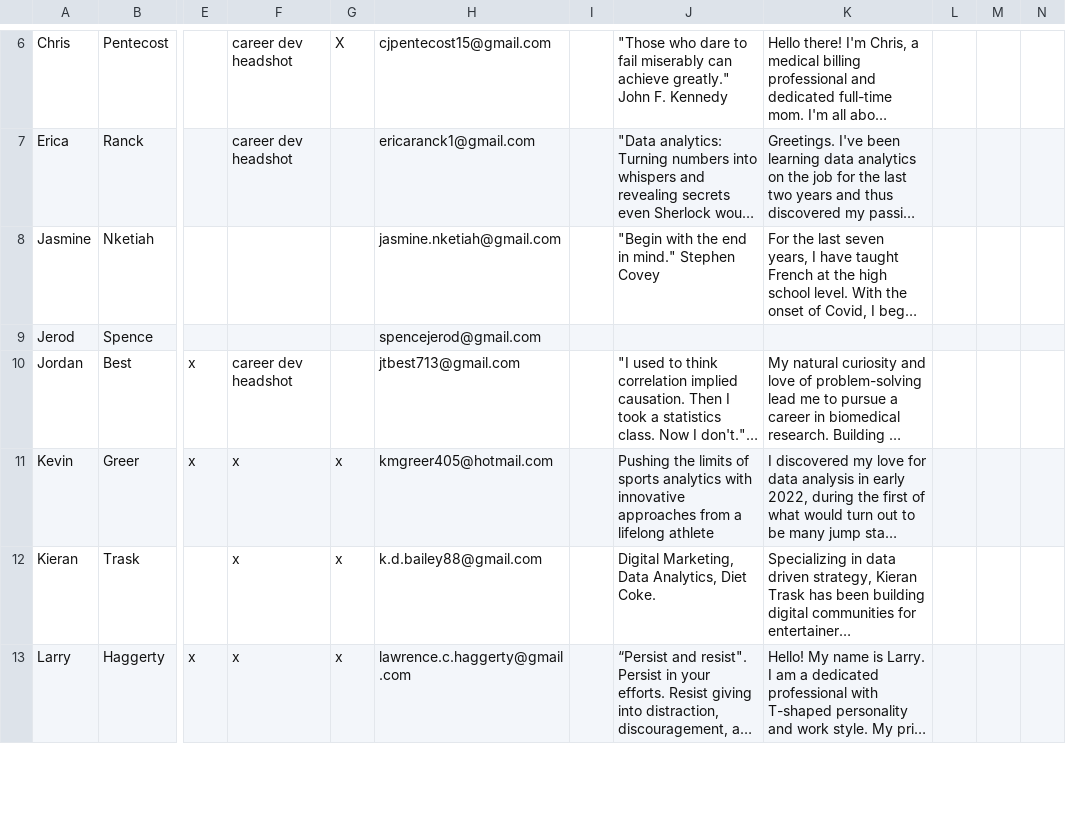
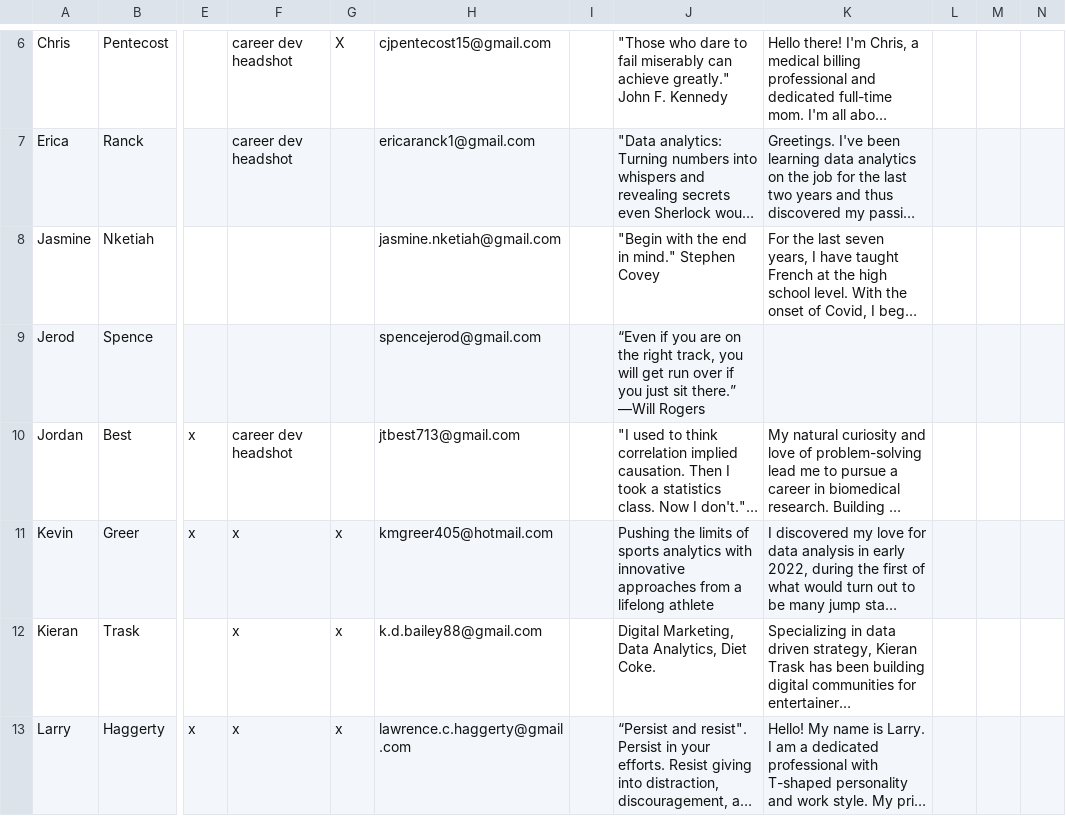
Before and after one commit to NSS-Data-Analytics-Cohort-8/nss-data-analytics-cohort-8.github.io, a CSV file: json_prep/da8_website_info - Sheet1.csv, drawn as a sheet; only a part is shown, gaps mark what is left out; long unchanged cells end in …; the diff names each change by its address in the sheet, - before the commit and + after, or states it on an @@ line.

Commit message:
updated with new student info

```diff
--- a/json_prep/da8_website_info - Sheet1.csv
+++ b/json_prep/da8_website_info - Sheet1.csv
-J9: (empty)
+J9: “Even if you are on the right track, you will get run over if you just sit there.” —Will Rogers
```
Also changed, not shown: 14 other files.
